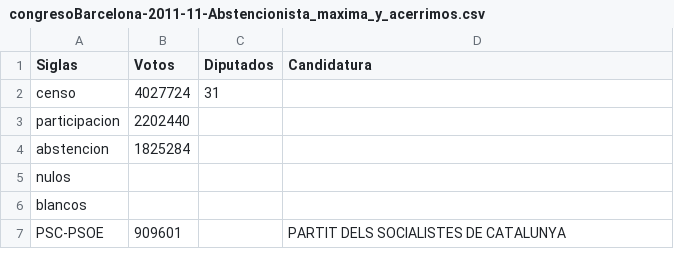
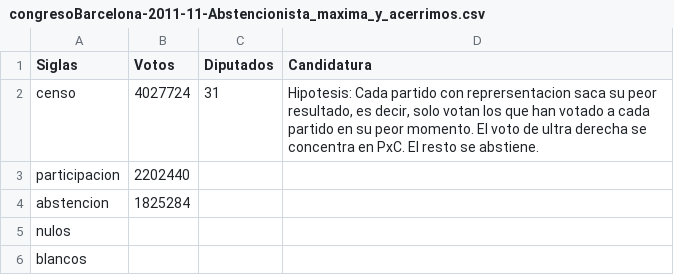
Before and after one commit to vokimon/envote, a CSV file: cookedData/congresoBarcelona-2011-11-Abstencionista_maxima_y_acerrimos.csv, drawn as a sheet; only a part is shown; the shorter side is filled out with more unchanged rows.

```diff
--- a/cookedData/congresoBarcelona-2011-11-Abstencionista_maxima_y_acerrimos.csv
+++ b/cookedData/congresoBarcelona-2011-11-Abstencionista_maxima_y_acerrimos.csv
@@ -1,3 +1,3 @@
 Siglas	Votos	Diputados	Candidatura
-censo	4027724	31	
+censo	4027724	31	Hipotesis: Cada partido con reprersentacion saca su peor resultado, es decir, solo votan los que han votado a cada partido en su peor momento. El voto de ultra derecha se concentra en PxC. El resto se abstiene.
 participacion	2202440		
```
Also changed, not shown: 3 other files.
